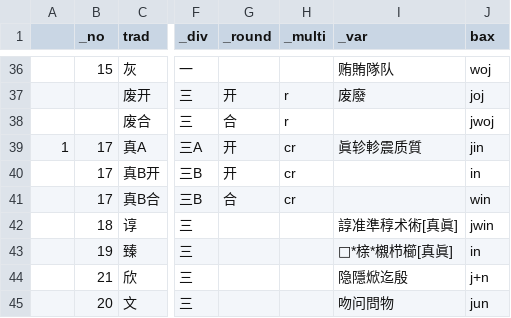
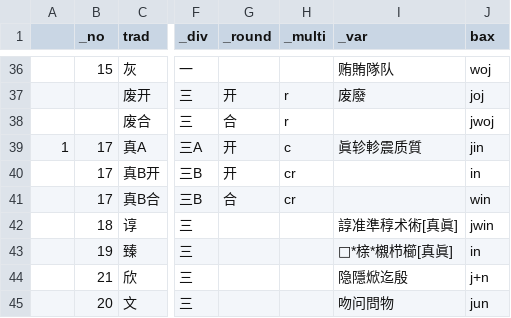
Before and after one commit to untunt/Middle-Chinese-Transcriber, a CSV file: list_finals.csv, drawn as a sheet; only a part is shown, gaps mark what is left out; the diff names each change by its address in the sheet, - before the commit and + after, or states it on an @@ line.

Commit message:
fix: issues in unt, untF and poly
Signed-off-by: unt <tw1701@nyu.edu>

```diff
--- a/list_finals.csv
+++ b/list_finals.csv
-H39 (_multi): cr
+H39 (_multi): c
```
Also changed, not shown: 1 other file.
